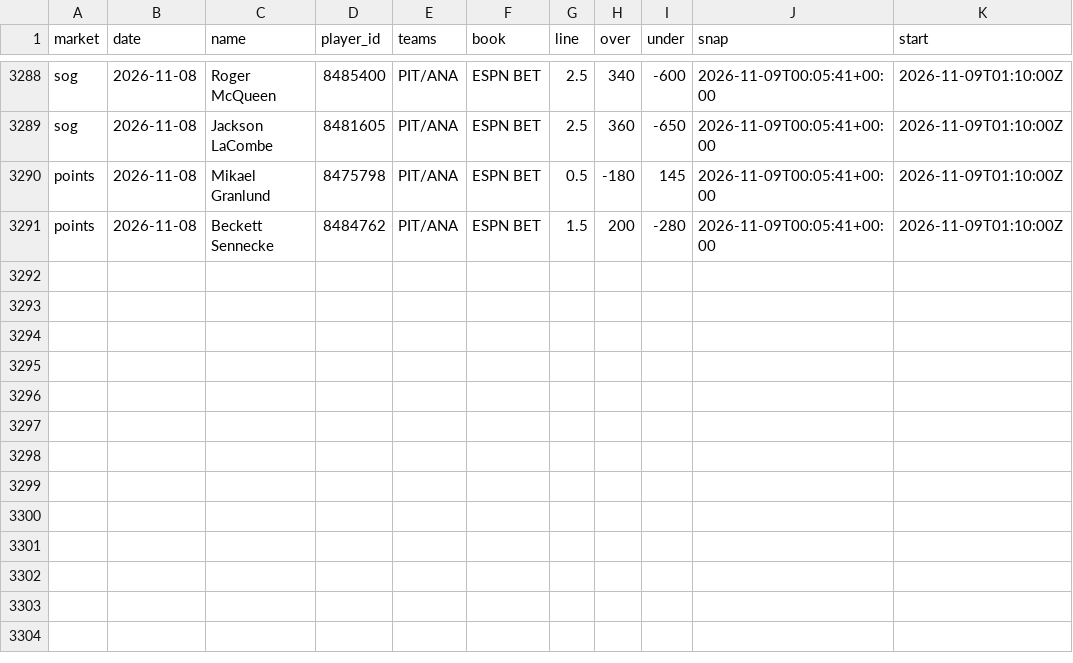
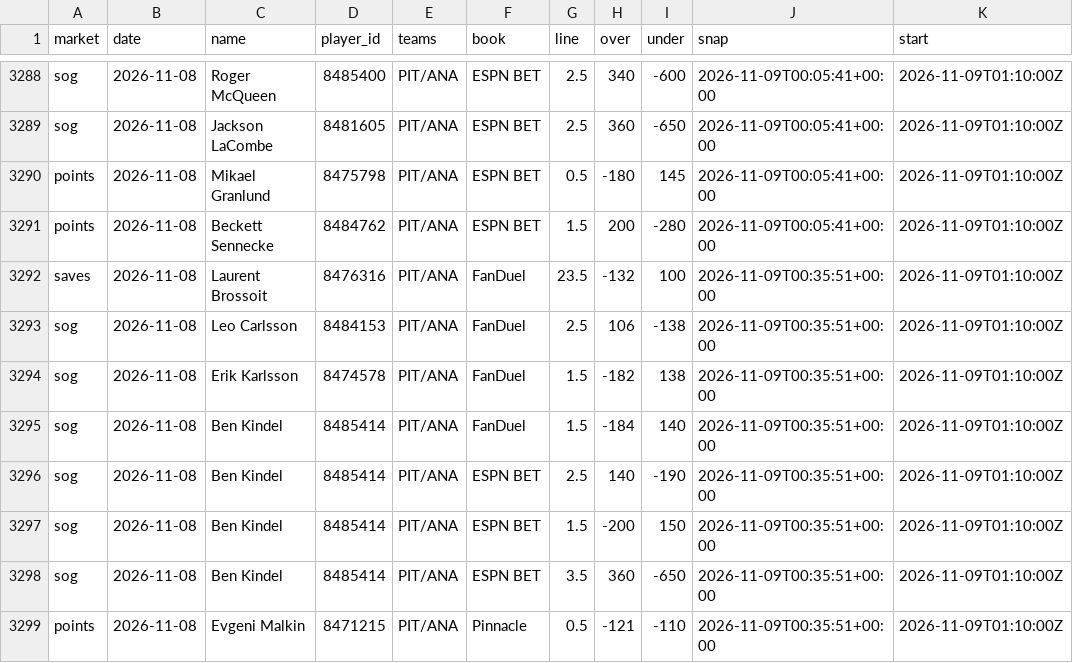
Before and after one commit to quinnrob11-sketch/qrob-nhl-goalie-model, a CSV file: model/data/book_prices.csv, drawn as a sheet; only a part is shown, gaps mark what is left out.

```diff
--- a/model/data/book_prices.csv
+++ b/model/data/book_prices.csv
@@ -3291 +3291,9 @@ points,2026-11-08,Mikael Granlund,8475798,PIT/ANA,ESPN BET,0.5,-180,145,2026-11-
 points,2026-11-08,Beckett Sennecke,8484762,PIT/ANA,ESPN BET,1.5,200,-280,2026-11-09T00:05:41+00:00,2026-11-09T01:10:00Z
+saves,2026-11-08,Laurent Brossoit,8476316,PIT/ANA,FanDuel,23.5,-132,100,2026-11-09T00:35:51+00:00,2026-11-09T01:10:00Z
+sog,2026-11-08,Leo Carlsson,8484153,PIT/ANA,FanDuel,2.5,106,-138,2026-11-09T00:35:51+00:00,2026-11-09T01:10:00Z
+sog,2026-11-08,Erik Karlsson,8474578,PIT/ANA,FanDuel,1.5,-182,138,2026-11-09T00:35:51+00:00,2026-11-09T01:10:00Z
+sog,2026-11-08,Ben Kindel,8485414,PIT/ANA,FanDuel,1.5,-184,140,2026-11-09T00:35:51+00:00,2026-11-09T01:10:00Z
+sog,2026-11-08,Ben Kindel,8485414,PIT/ANA,ESPN BET,2.5,140,-190,2026-11-09T00:35:51+00:00,2026-11-09T01:10:00Z
+sog,2026-11-08,Ben Kindel,8485414,PIT/ANA,ESPN BET,1.5,-200,150,2026-11-09T00:35:51+00:00,2026-11-09T01:10:00Z
+sog,2026-11-08,Ben Kindel,8485414,PIT/ANA,ESPN BET,3.5,360,-650,2026-11-09T00:35:51+00:00,2026-11-09T01:10:00Z
+points,2026-11-08,Evgeni Malkin,8471215,PIT/ANA,Pinnacle,0.5,-121,-110,2026-11-09T00:35:51+00:00,2026-11-09T01:10:00Z
```
Also changed, not shown: model/data/dk_prices.csv, model/data/legs.csv, 10 other files.
